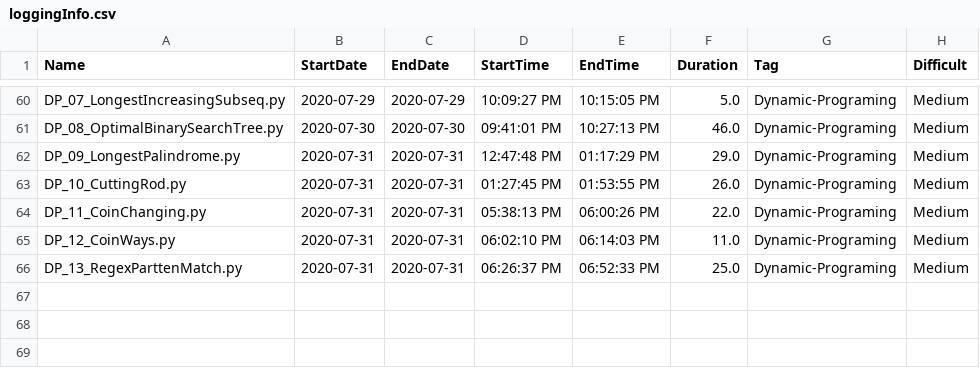
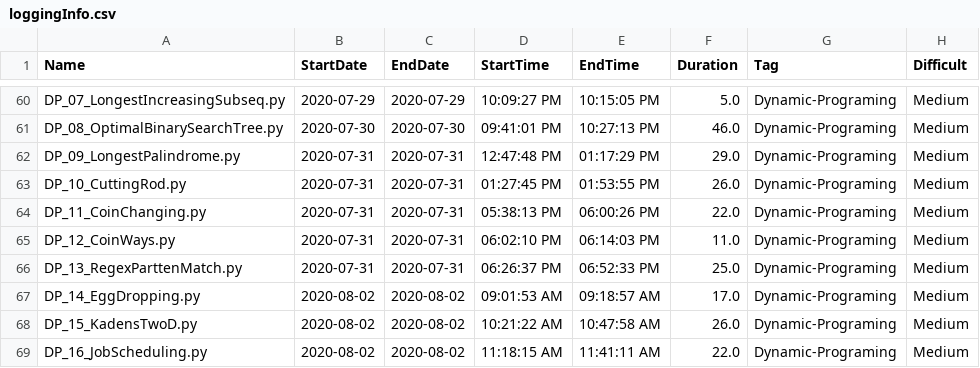
Before and after one commit to Omkar02/FAANG, a CSV file: loggingInfo.csv, drawn as a sheet; only a part is shown, gaps mark what is left out.

```diff
--- a/loggingInfo.csv
+++ b/loggingInfo.csv
@@ -66 +66,4 @@ DP_12_CoinWays.py,2020-07-31,2020-07-31,06:02:10 PM,06:14:03 PM,11.0,Dynamic-Pro
 DP_13_RegexParttenMatch.py,2020-07-31,2020-07-31,06:26:37 PM,06:52:33 PM,25.0,Dynamic-Programing,Medium
+DP_14_EggDropping.py,2020-08-02,2020-08-02,09:01:53 AM,09:18:57 AM,17.0,Dynamic-Programing,Medium
+DP_15_KadensTwoD.py,2020-08-02,2020-08-02,10:21:22 AM,10:47:58 AM,26.0,Dynamic-Programing,Medium
+DP_16_JobScheduling.py,2020-08-02,2020-08-02,11:18:15 AM,11:41:11 AM,22.0,Dynamic-Programing,Medium
```
Also changed, not shown: 3 other files.
